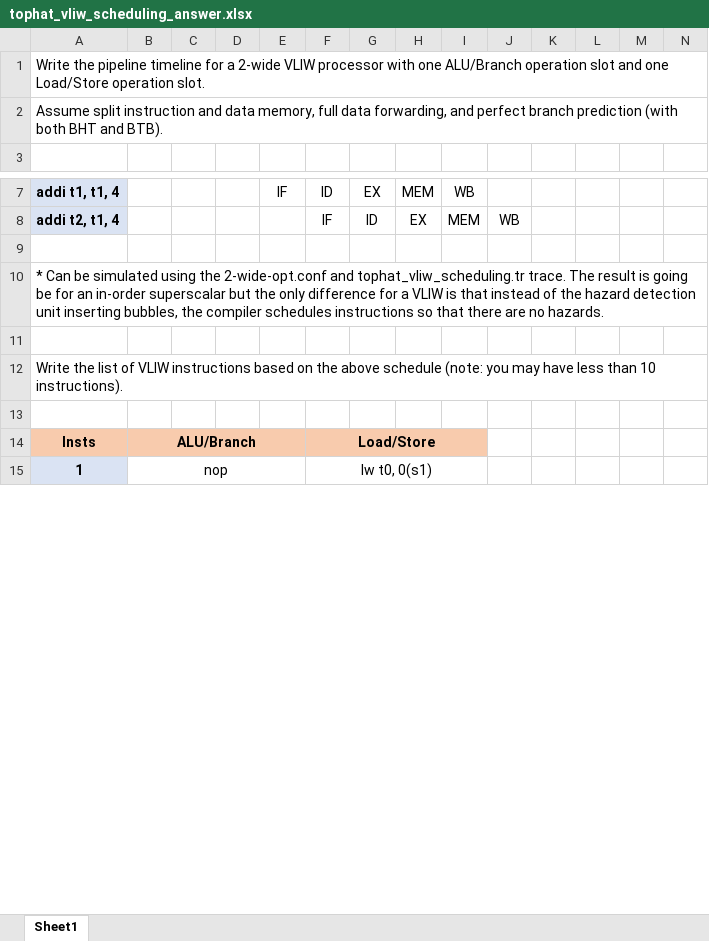
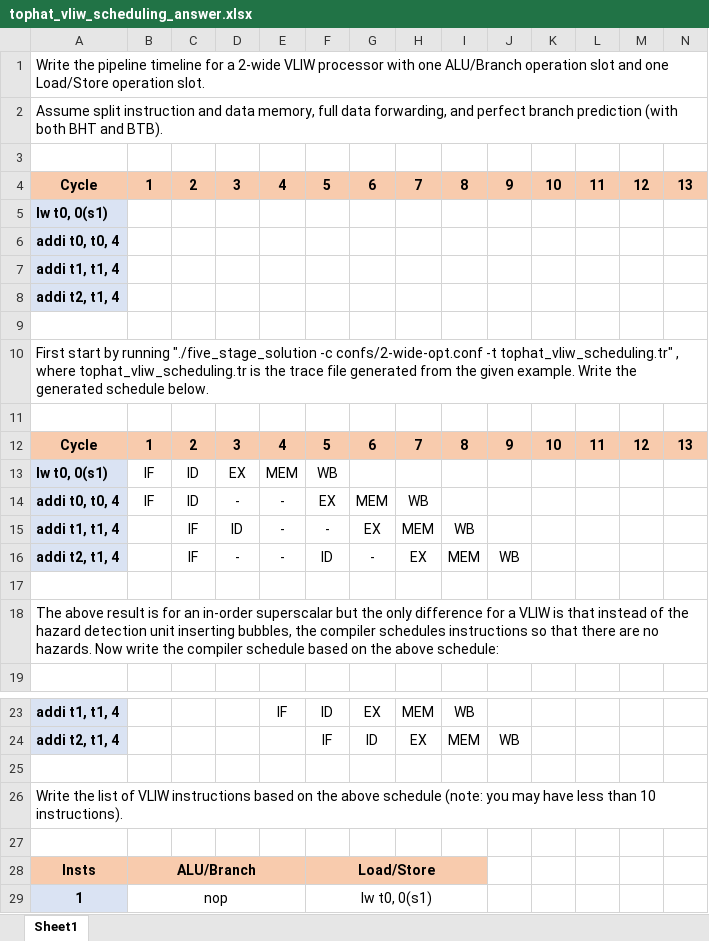
Before and after one commit to sydniroller/CS1541_Spring2022, an Excel workbook: study_guides/midterm_1_review/tophat_vliw_scheduling_answer.xlsx, sheet Sheet1, drawn as a sheet; only a part is shown, gaps mark what is left out; values as stored, in another font and other column widths than the file's, no borders; removed rows and columns are numbered as before the commit, all else as after; rows hold the shown columns only; the diff names each change by its address in the sheet, - before the commit and + after, or states it on an @@ line.

```diff
--- a/study_guides/midterm_1_review/tophat_vliw_scheduling_answer.xlsx (sheet Sheet1)
+++ b/study_guides/midterm_1_review/tophat_vliw_scheduling_answer.xlsx (sheet Sheet1)
@@ row 10 moved to row 1: Write the pipeline timeline for a 2-wide… @@
+row 2: Assume split instruction and data memory, full data forwarding, and perfect branch prediction (with both BHT and BTB).
+row 3: (empty)
+row 4: Cycle | 1 | 2 | 3 | 4 | 5 | 6 | 7 | 8 | 9 | 10 | 11 | 12 | 13
+row 5: lw t0, 0(s1)
+row 6: addi t0, t0, 4
+row 7: addi t1, t1, 4
+row 8: addi t2, t1, 4
+row 9: (empty)
+row 10: First start by running "./five_stage_solution -c confs/2-wide-opt.conf -t tophat_vliw_scheduling.tr" , where tophat_vliw_scheduling.tr is the trace file generated from the given example. Write the generated schedule below.
+row 11: (empty)
+row 12: Cycle | 1 | 2 | 3 | 4 | 5 | 6 | 7 | 8 | 9 | 10 | 11 | 12 | 13
+row 13: lw t0, 0(s1) | IF | ID | EX | MEM | WB
+row 14: addi t0, t0, 4 | IF | ID | - | - | EX | MEM | WB
+row 15: addi t1, t1, 4 |  | IF | ID | - | - | EX | MEM | WB
+row 16: addi t2, t1, 4 |  | IF | - | - | ID | - | EX | MEM | WB
@@ column A renumbered between rows 17 and 18 @@
-A1:Z1 merged
-row 9: (empty)
```
Also changed, not shown: study_guides/midterm_1_review/pipeline_2-wide-vliw_answer.xlsx, study_guides/midterm_1_review/pipeline_2-wide-vliw_question.xlsx, 15 other files.
